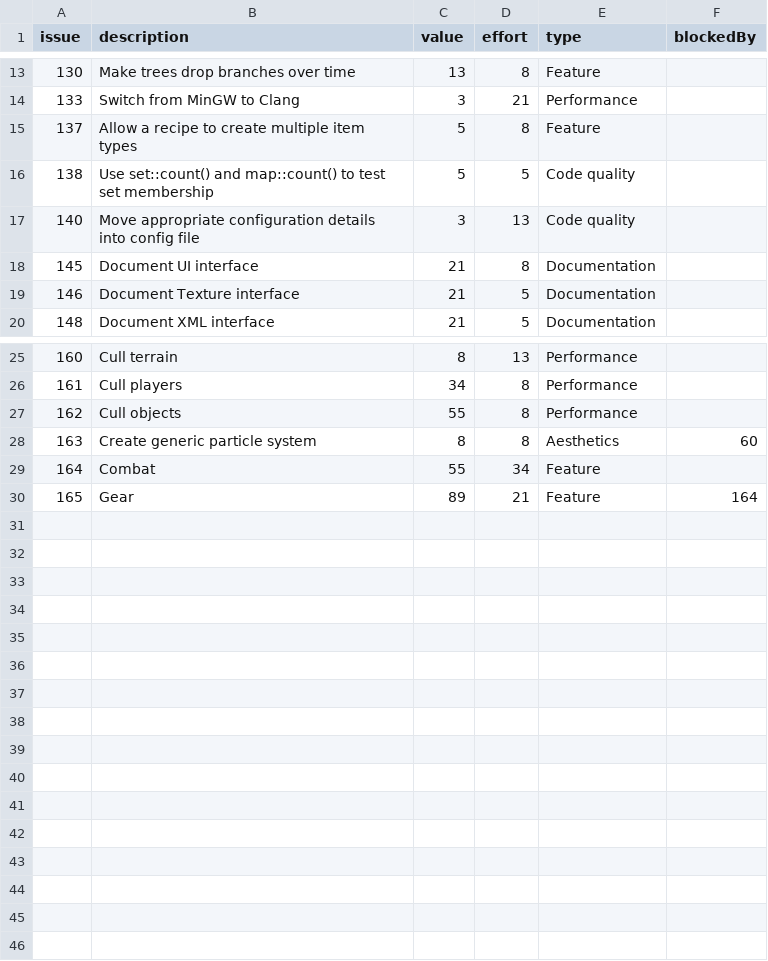
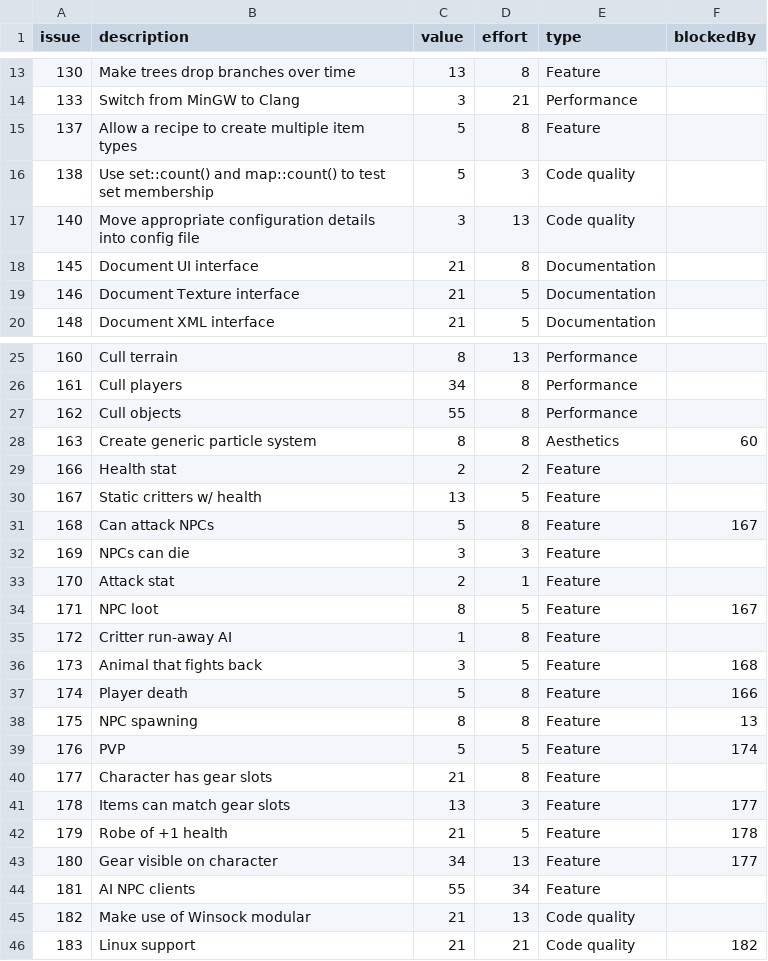
Before and after one commit to timgurto/Hellas, a CSV file: doc/backlog/backlog.csv, drawn as a sheet; only a part is shown, gaps mark what is left out.

```diff
--- a/doc/backlog/backlog.csv
+++ b/doc/backlog/backlog.csv
@@ -15,3 +15,3 @@ issue,description,value,effort,type,blockedBy
 137,Allow a recipe to create multiple item types,5,8,Feature,
-138,Use set::count() and map::count() to test set membership,5,5,Code quality,
+138,Use set::count() and map::count() to test set membership,5,3,Code quality,
 140,Move appropriate configuration details into config file,3,13,Code quality,
@@ -28,3 +28,19 @@ issue,description,value,effort,type,blockedBy
 163,Create generic particle system,8,8,Aesthetics,60
-164,Combat,55,34,Feature,
-165,Gear,89,21,Feature,164
+166,Health stat,2,2,Feature,
+167,Static critters w/ health,13,5,Feature,
+168,Can attack NPCs,5,8,Feature,167
+169,NPCs can die,3,3,Feature,
+170,Attack stat,2,1,Feature,
+171,NPC loot,8,5,Feature,167
+172,Critter run-away AI,1,8,Feature,
+173,Animal that fights back,3,5,Feature,168
+174,Player death,5,8,Feature,166
+175,NPC spawning,8,8,Feature,13
+176,PVP,5,5,Feature,174
+177,Character has gear slots,21,8,Feature,
+178,Items can match gear slots,13,3,Feature,177
+179,Robe of +1 health,21,5,Feature,178
+180,Gear visible on character,34,13,Feature,177
+181,AI NPC clients,55,34,Feature,
+182,Make use of Winsock modular,21,13,Code quality,
+183,Linux support,21,21,Code quality,182
```
Also changed, not shown: 2 other files.
